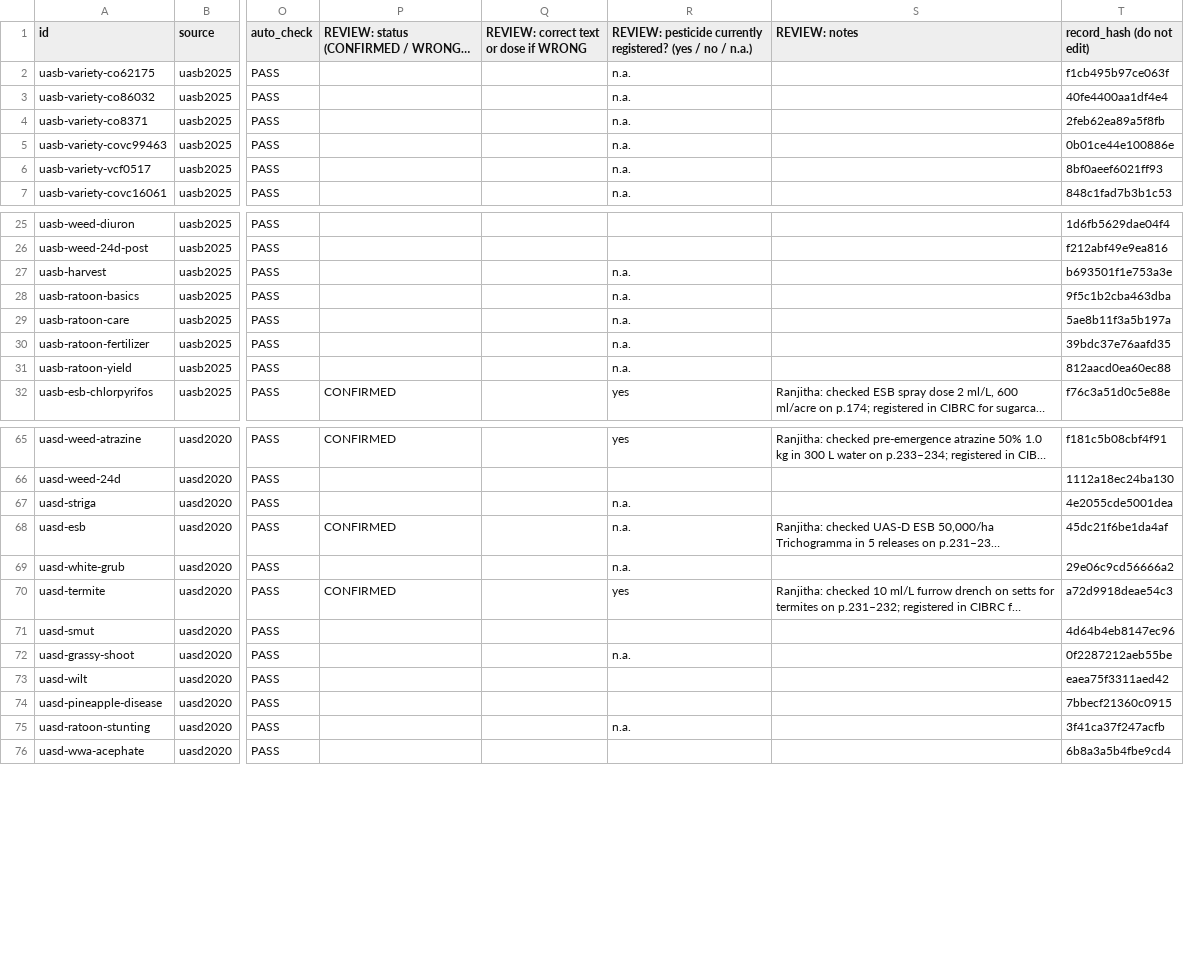
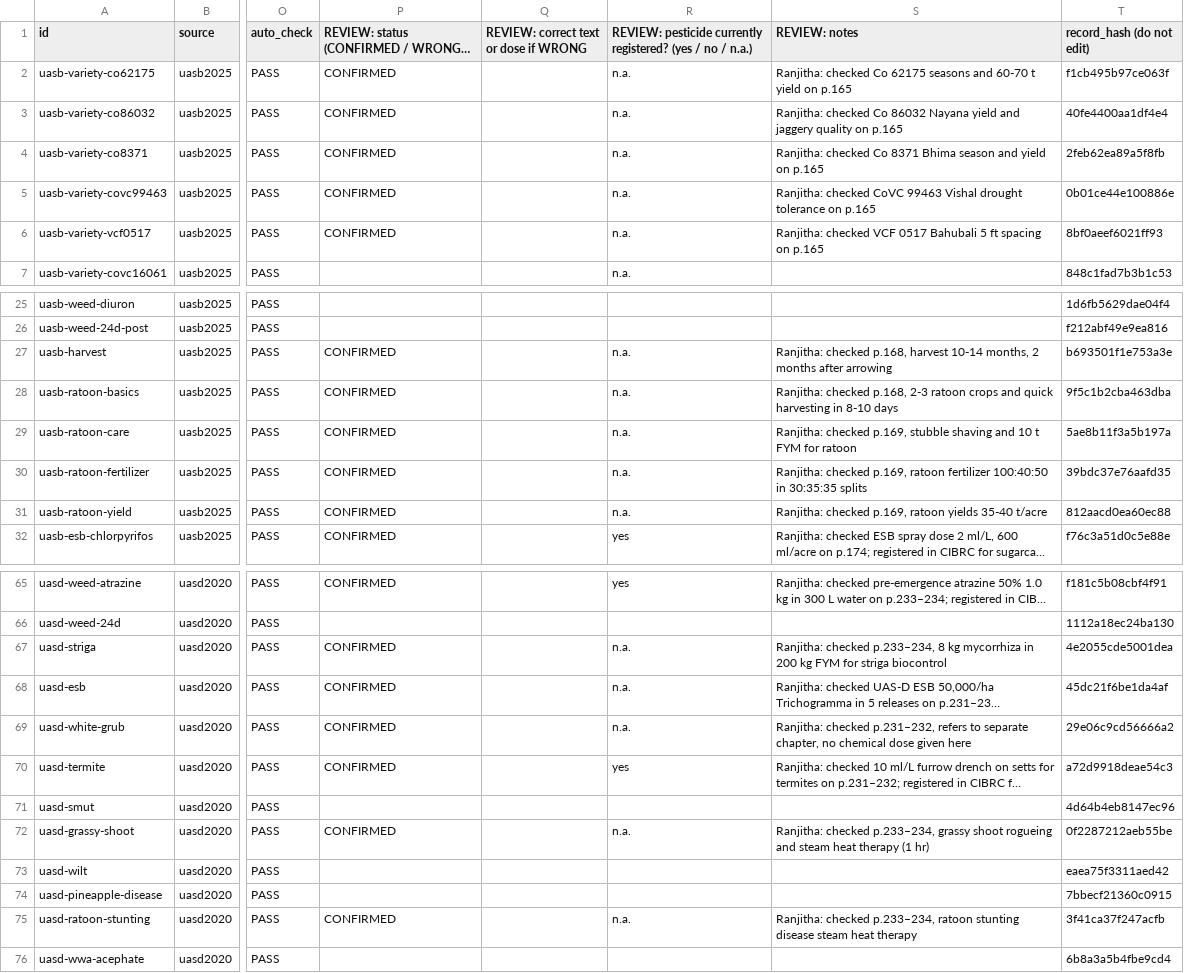
Before and after one commit to Ranjitha-nidnalli/major_project, a CSV file: backend/knowledge/review_sheet_REVIEWED.csv, drawn as a sheet; only a part is shown, gaps mark what is left out; long unchanged cells end in …; the diff covers the shown part only; the diff names each change by its address in the sheet, - before the commit and + after, or states it on an @@ line.

```diff
--- a/backend/knowledge/review_sheet_REVIEWED.csv
+++ b/backend/knowledge/review_sheet_REVIEWED.csv
-P2:P6: (empty)
+P2:P6: CONFIRMED
-S2 (REVIEW: notes): (empty)
+S2 (REVIEW: notes): Ranjitha: checked Co 62175 seasons and 60-70 t yield on p.165
-S3 (REVIEW: notes): (empty)
+S3 (REVIEW: notes): Ranjitha: checked Co 86032 Nayana yield and jaggery quality on p.165
-S4 (REVIEW: notes): (empty)
+S4 (REVIEW: notes): Ranjitha: checked Co 8371 Bhima season and yield on p.165
-S5 (REVIEW: notes): (empty)
+S5 (REVIEW: notes): Ranjitha: checked CoVC 99463 Vishal drought tolerance on p.165
-S6 (REVIEW: notes): (empty)
+S6 (REVIEW: notes): Ranjitha: checked VCF 0517 Bahubali 5 ft spacing on p.165
-P27:P31: (empty)
+P27:P31: CONFIRMED
-S27 (REVIEW: notes): (empty)
+S27 (REVIEW: notes): Ranjitha: checked p.168, harvest 10-14 months, 2 months after arrowing
-S28 (REVIEW: notes): (empty)
+S28 (REVIEW: notes): Ranjitha: checked p.168, 2-3 ratoon crops and quick harvesting in 8-10 days
-S29 (REVIEW: notes): (empty)
+S29 (REVIEW: notes): Ranjitha: checked p.169, stubble shaving and 10 t FYM for ratoon
-S30 (REVIEW: notes): (empty)
+S30 (REVIEW: notes): Ranjitha: checked p.169, ratoon fertilizer 100:40:50 in 30:35:35 splits
-S31 (REVIEW: notes): (empty)
+S31 (REVIEW: notes): Ranjitha: checked p.169, ratoon yields 35-40 t/acre
-P67: (empty)
+P67: CONFIRMED
-S67 (REVIEW: notes): (empty)
+S67 (REVIEW: notes): Ranjitha: checked p.233–234, 8 kg mycorrhiza in 200 kg FYM for striga biocontrol
-P69: (empty)
+P69: CONFIRMED
-S69 (REVIEW: notes): (empty)
+S69 (REVIEW: notes): Ranjitha: checked p.231–232, refers to separate chapter, no chemical dose given here
-P72: (empty)
+P72: CONFIRMED
-S72 (REVIEW: notes): (empty)
+S72 (REVIEW: notes): Ranjitha: checked p.233–234, grassy shoot rogueing and steam heat therapy (1 hr)
-P75: (empty)
+P75: CONFIRMED
-S75 (REVIEW: notes): (empty)
+S75 (REVIEW: notes): Ranjitha: checked p.233–234, ratoon stunting disease steam heat therapy
```
Also changed, not shown: 29 edited cells elsewhere in this file, 3 other files.
